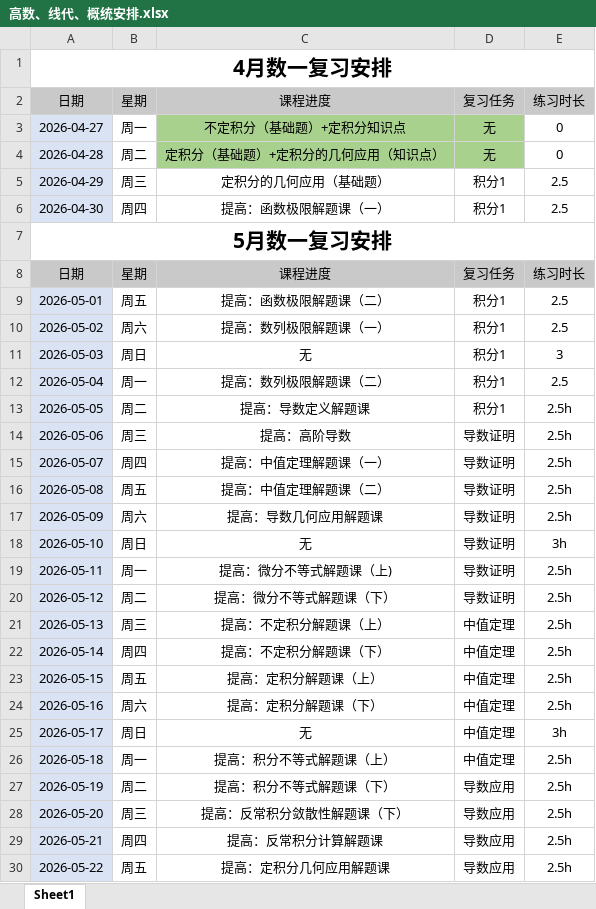
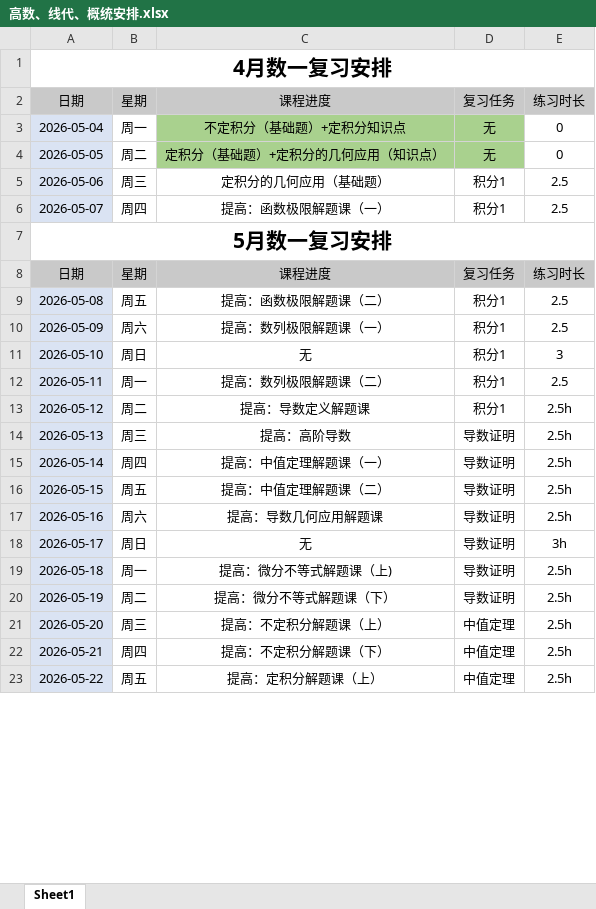
Before and after one commit to Coekyun-Dou/My-Learning-Diary, an Excel workbook: Diary/高数、线代、概统安排.xlsx, sheet Sheet1, drawn as a sheet; only a part is shown; values as stored, in another font and other column widths than the file's, no borders; removed rows and columns are numbered as before the commit, all else as after; the diff covers the shown part only; the diff names each change by its address in the sheet, - before the commit and + after, or states it on an @@ line.

```diff
--- a/Diary/高数、线代、概统安排.xlsx (sheet Sheet1)
+++ b/Diary/高数、线代、概统安排.xlsx (sheet Sheet1)
-A3: 2026-04-27
+A3: 2026-05-04
-A4: 2026-04-28
+A4: 2026-05-05
-A5: 2026-04-29
+A5: 2026-05-06
-A6: 2026-04-30
+A6: 2026-05-07
-row 9: 2026-05-01 | 周五 | 提高：函数极限解题课（二） | 积分1 | 2.5
-row 10: 2026-05-02 | 周六 | 提高：数列极限解题课（一） | 积分1 | 2.5
-row 11: 2026-05-03 | 周日 | 无 | 积分1 | 3
-row 12: 2026-05-04 | 周一 | 提高：数列极限解题课（二） | 积分1 | 2.5
-row 13: 2026-05-05 | 周二 | 提高：导数定义解题课 | 积分1 | 2.5h
-row 14: 2026-05-06 | 周三 | 提高：高阶导数 | 导数证明 | 2.5h
-row 15: 2026-05-07 | 周四 | 提高：中值定理解题课（一） | 导数证明 | 2.5h
-C9: 提高：中值定理解题课（二）
+C9: 提高：函数极限解题课（二）
-D9:D13: 导数证明
+D9:D13: 积分1
-E9:E10: 2.5h
+E9:E10: 2.5
-C10: 提高：导数几何应用解题课
+C10: 提高：数列极限解题课（一）
-E11: 3h
+E11: 3
-C12: 提高：微分不等式解题课（上)
+C12: 提高：数列极限解题课（二）
-E12: 2.5h
+E12: 2.5
-C13: 提高：微分不等式解题课（下）
+C13: 提高：导数定义解题课
-C14: 提高：不定积分解题课（上）
+C14: 提高：高阶导数
-D14:D19: 中值定理
+D14:D19: 导数证明
-C15: 提高：不定积分解题课（下）
+C15: 提高：中值定理解题课（一）
-C16: 提高：定积分解题课（上）
+C16: 提高：中值定理解题课（二）
-C17: 提高：定积分解题课（下）
+C17: 提高：导数几何应用解题课
-C19: 提高：积分不等式解题课（上）
+C19: 提高：微分不等式解题课（上)
-C20: 提高：积分不等式解题课（下）
+C20: 提高：微分不等式解题课（下）
-D20: 导数应用
+D20: 导数证明
-C21: 提高：反常积分敛散性解题课（下）
+C21: 提高：不定积分解题课（上）
-D21:D23: 导数应用
+D21:D23: 中值定理
-C22: 提高：反常积分计算解题课
+C22: 提高：不定积分解题课（下）
-C23: 提高：定积分几何应用解题课
+C23: 提高：定积分解题课（上）
```
Also changed, not shown: 21 added rows, 14 removed rows and 64 edited cells elsewhere in this sheet, Diary/408专业课安排.xlsx, 1 other file.
